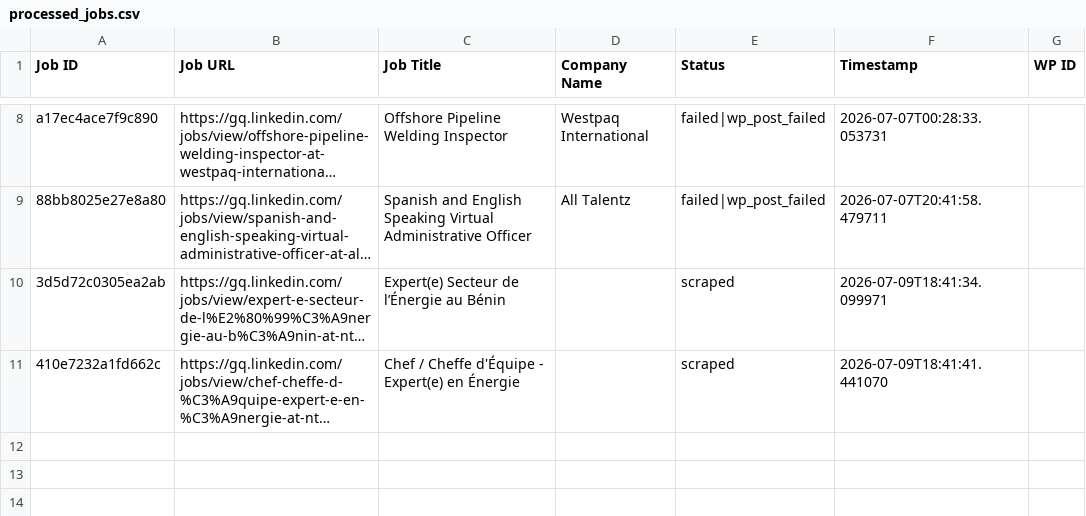
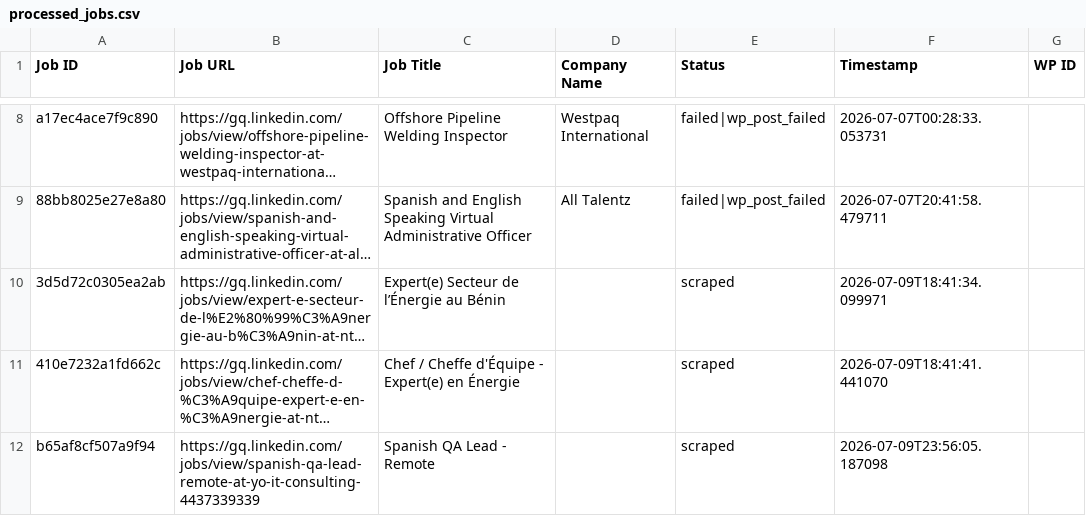
Before and after one commit to vindoky/gq, a CSV file: processed_jobs.csv, drawn as a sheet; only a part is shown, gaps mark what is left out; long unchanged cells end in …; the diff names each change by its address in the sheet, - before the commit and + after, or states it on an @@ line.

```diff
--- a/processed_jobs.csv
+++ b/processed_jobs.csv
+row 12: b65af8cf507a9f94 | https://gq.linkedin.com/jobs/view/spanish-qa-lead-remote-at-yo-it-consulting-4437339339 | Spanish QA Lead - Remote |  | scraped | 2026-07-09T23:56:05.187098
```
